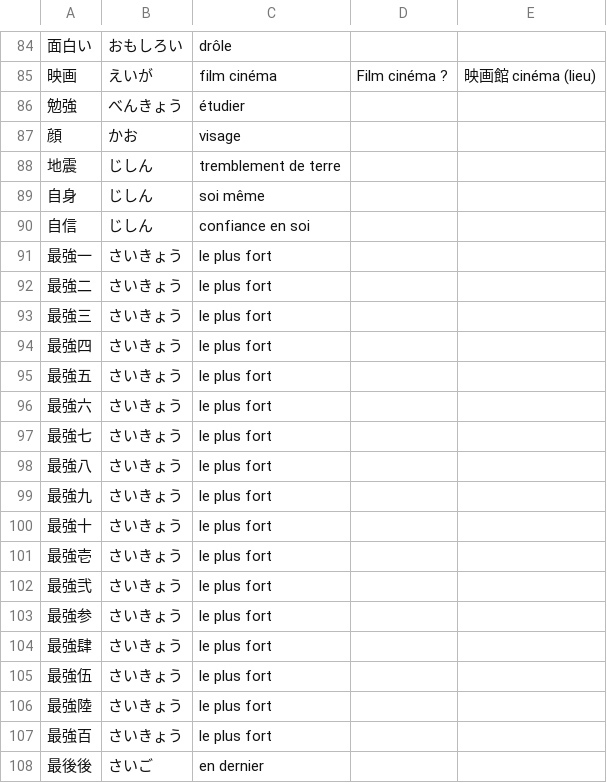
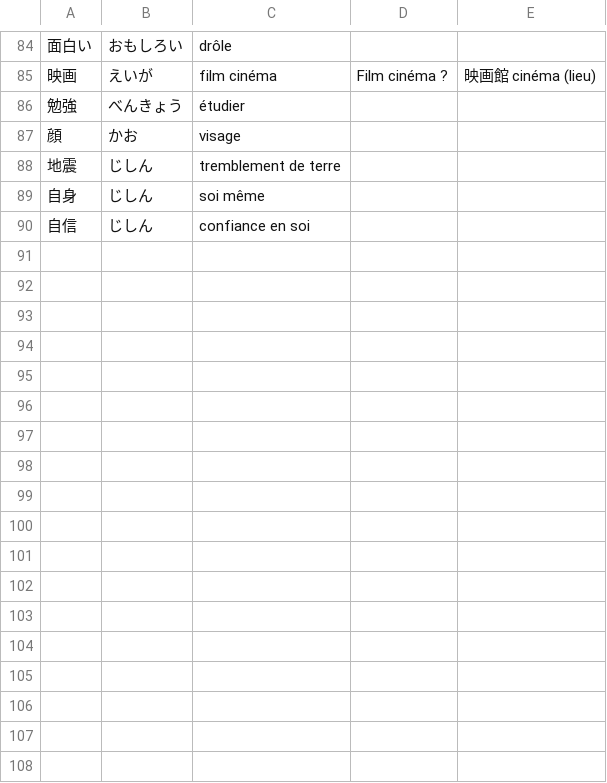
Before and after one commit to jdwebdev/NZH, a TSV file: tsv/マノン達の漢字 - マノン・単語帳.tsv, drawn as a sheet; only a part is shown, gaps mark what is left out.

```diff
--- a/tsv/マノン達の漢字 - マノン・単語帳.tsv
+++ b/tsv/マノン達の漢字 - マノン・単語帳.tsv
@@ -90,19 +90 @@
 自信	じしん	confiance en soi		
-最強一	さいきょう	le plus fort		
-最強二	さいきょう	le plus fort		
-最強三	さいきょう	le plus fort		
-最強四	さいきょう	le plus fort		
-最強五	さいきょう	le plus fort		
-最強六	さいきょう	le plus fort		
-最強七	さいきょう	le plus fort		
-最強八	さいきょう	le plus fort		
-最強九	さいきょう	le plus fort		
-最強十	さいきょう	le plus fort		
-最強壱	さいきょう	le plus fort		
-最強弐	さいきょう	le plus fort		
-最強参	さいきょう	le plus fort		
-最強肆	さいきょう	le plus fort		
-最強伍	さいきょう	le plus fort		
-最強陸	さいきょう	le plus fort		
-最強百	さいきょう	le plus fort		
-最後後	さいご	en dernier		
```
Also changed, not shown: 2 other files.
